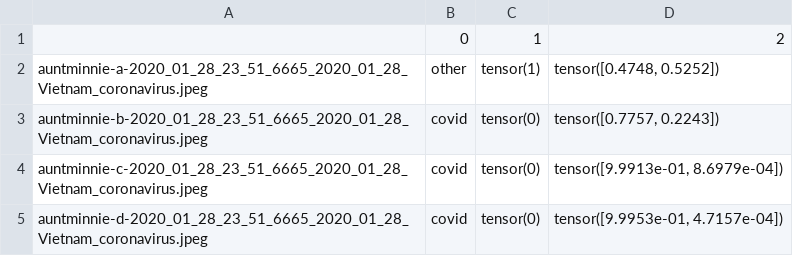
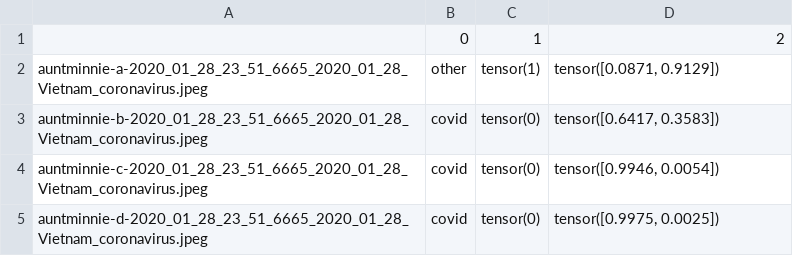
Before and after one commit to c00cjz00/COVID-19-Scanner, a CSV file: NCOV_test_results.csv, drawn as a sheet.

```diff
--- a/NCOV_test_results.csv
+++ b/NCOV_test_results.csv
@@ -1,5 +1,5 @@
 ,0,1,2
-auntminnie-a-2020_01_28_23_51_6665_2020_01_28_Vietnam_coronavirus.jpeg,other,tensor(1),"tensor([0.4748, 0.5252])"
-auntminnie-b-2020_01_28_23_51_6665_2020_01_28_Vietnam_coronavirus.jpeg,covid,tensor(0),"tensor([0.7757, 0.2243])"
-auntminnie-c-2020_01_28_23_51_6665_2020_01_28_Vietnam_coronavirus.jpeg,covid,tensor(0),"tensor([9.9913e-01, 8.6979e-04])"
-auntminnie-d-2020_01_28_23_51_6665_2020_01_28_Vietnam_coronavirus.jpeg,covid,tensor(0),"tensor([9.9953e-01, 4.7157e-04])"
+auntminnie-a-2020_01_28_23_51_6665_2020_01_28_Vietnam_coronavirus.jpeg,other,tensor(1),"tensor([0.0871, 0.9129])"
+auntminnie-b-2020_01_28_23_51_6665_2020_01_28_Vietnam_coronavirus.jpeg,covid,tensor(0),"tensor([0.6417, 0.3583])"
+auntminnie-c-2020_01_28_23_51_6665_2020_01_28_Vietnam_coronavirus.jpeg,covid,tensor(0),"tensor([0.9946, 0.0054])"
+auntminnie-d-2020_01_28_23_51_6665_2020_01_28_Vietnam_coronavirus.jpeg,covid,tensor(0),"tensor([0.9975, 0.0025])"
```
Also changed, not shown: 1 other file.
